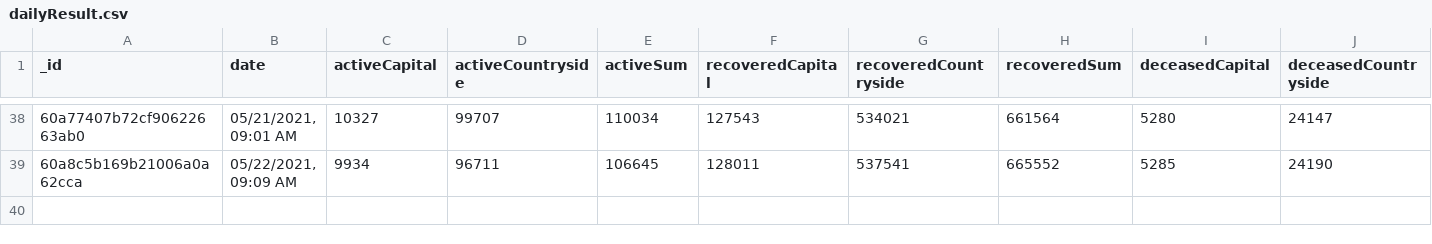
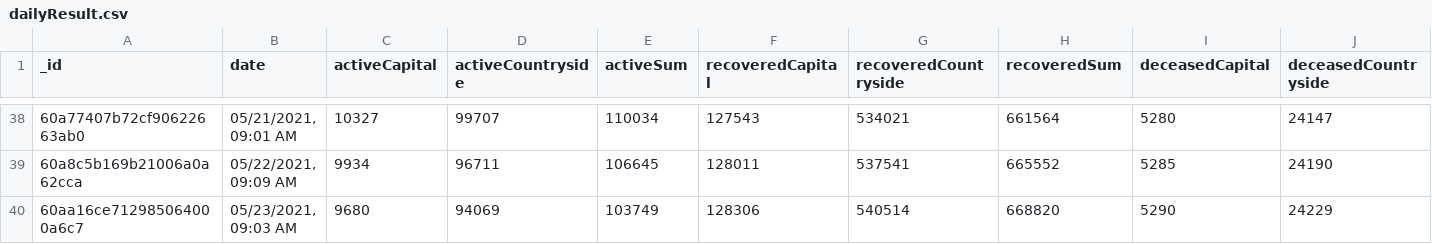
Before and after one commit to theDavidBarton/koronavirus.gov.hu-scraper, a CSV file: dailyResult.csv, drawn as a sheet; only a part is shown, gaps mark what is left out; rows hold the shown columns only; the diff names each change by its address in the sheet, - before the commit and + after, or states it on an @@ line.

Commit message:
feat(data): update data 2021-05-23

```diff
--- a/dailyResult.csv
+++ b/dailyResult.csv
+row 40: 60aa16ce712985064000a6c7 | 05/23/2021, 09:03 AM | 9680 | 94069 | 103749 | 128306 | 540514 | 668820 | 5290 | 24229
```
Also changed, not shown: 3 other files.
